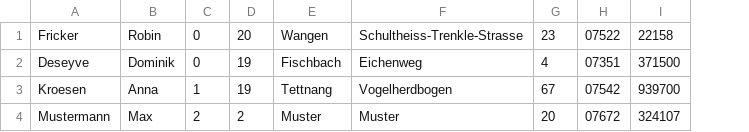
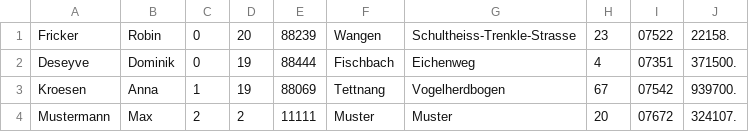
Before and after one commit to DominikDeseyve/-PROG-Projekt, a CSV file: contant_manager/contant_manager/contacts.csv, drawn as a sheet; removed rows and columns are numbered as before the commit, all else as after; the diff names each change by its address in the sheet, - before the commit and + after, or states it on an @@ line.

```diff
--- a/contant_manager/contant_manager/contacts.csv
+++ b/contant_manager/contant_manager/contacts.csv
+column E, rows 1-4: 88239 | 88444 | 88069 | 11111
-column I, rows 1-4: 22158 | 371500 | 939700 | 324107
+column J, rows 1-4: 22158. | 371500. | 939700. | 324107.
```
Also changed, not shown: 34 other files.
